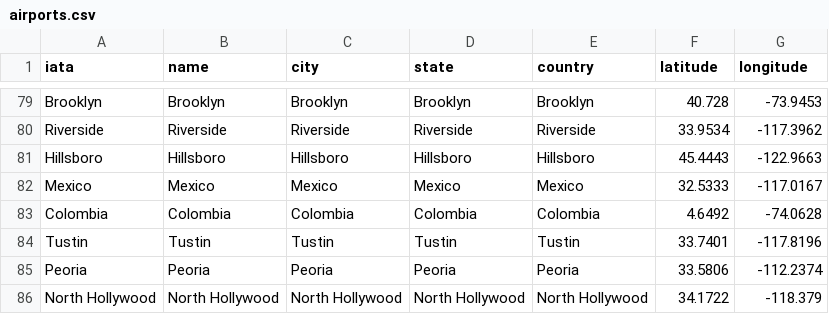
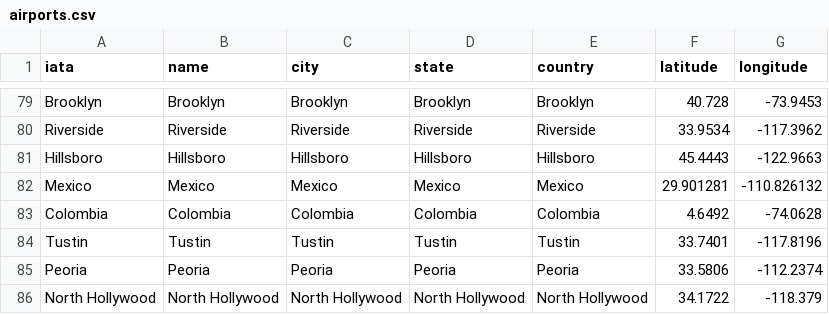
Before and after one commit to ktho/ktho.github.io, a CSV file: airports.csv, drawn as a sheet; only a part is shown, gaps mark what is left out.

Commit message:
change mexico longitude and latitude

```diff
--- a/airports.csv
+++ b/airports.csv
@@ -81,3 +81,3 @@ Riverside,Riverside,Riverside,Riverside,Riverside,33.9534,-117.3962
 Hillsboro,Hillsboro,Hillsboro,Hillsboro,Hillsboro,45.4443,-122.9663
-Mexico,Mexico,Mexico,Mexico,Mexico,32.5333,-117.0167
+Mexico,Mexico,Mexico,Mexico,Mexico,29.901281,-110.826132
 Colombia,Colombia,Colombia,Colombia,Colombia,4.6492,-74.0628
```
